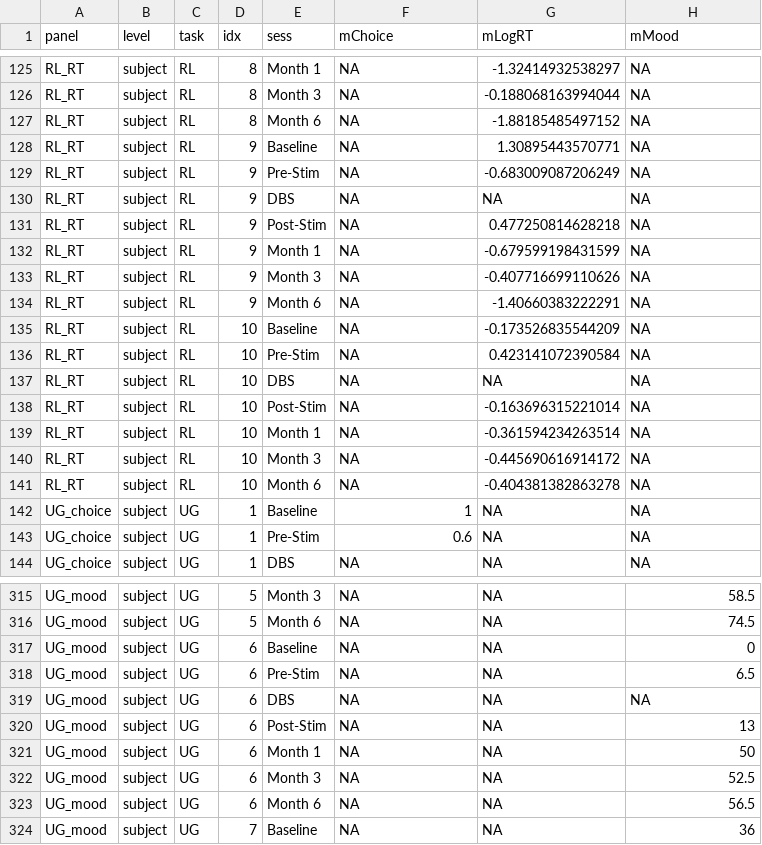
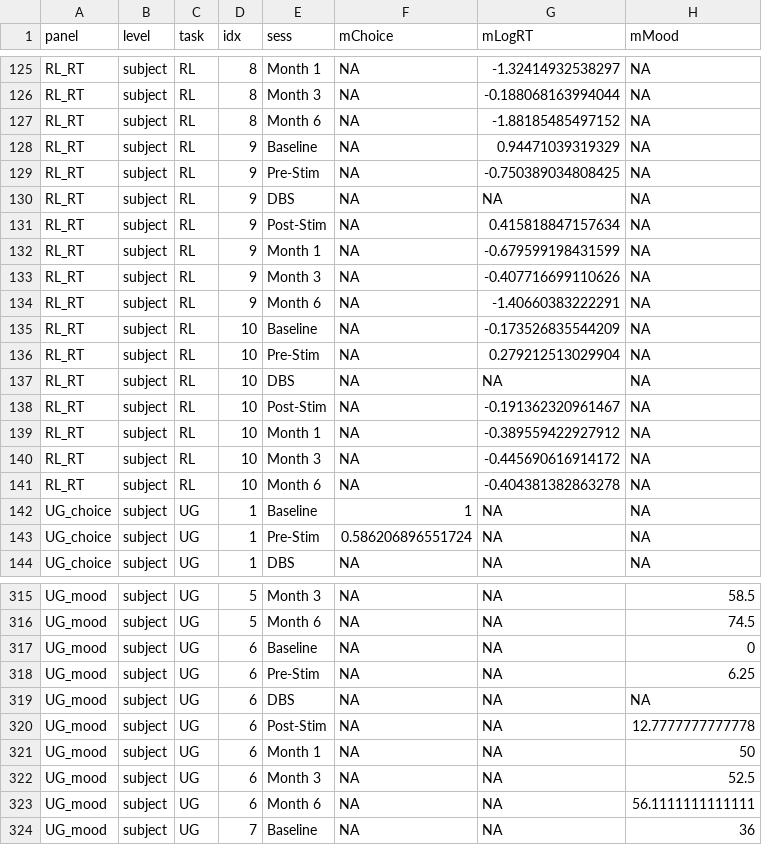
Before and after one commit to blairshevlin/Shevlin-Fu_Volt-TRD, a CSV file: data/figures/figureSupplement3_source_data.csv, drawn as a sheet; only a part is shown, gaps mark what is left out; the diff covers the shown part only.

```diff
--- a/data/figures/figureSupplement3_source_data.csv
+++ b/data/figures/figureSupplement3_source_data.csv
@@ -127,6 +127,6 @@
 "RL_RT","subject","RL","8","Month 6",NA,-1.88185485497152,NA
-"RL_RT","subject","RL","9","Baseline",NA,1.30895443570771,NA
-"RL_RT","subject","RL","9","Pre-Stim",NA,-0.683009087206249,NA
+"RL_RT","subject","RL","9","Baseline",NA,0.94471039319329,NA
+"RL_RT","subject","RL","9","Pre-Stim",NA,-0.750389034808425,NA
 "RL_RT","subject","RL","9","DBS",NA,NA,NA
-"RL_RT","subject","RL","9","Post-Stim",NA,0.477250814628218,NA
+"RL_RT","subject","RL","9","Post-Stim",NA,0.415818847157634,NA
 "RL_RT","subject","RL","9","Month 1",NA,-0.679599198431599,NA
@@ -135,6 +135,6 @@
 "RL_RT","subject","RL","10","Baseline",NA,-0.173526835544209,NA
-"RL_RT","subject","RL","10","Pre-Stim",NA,0.423141072390584,NA
+"RL_RT","subject","RL","10","Pre-Stim",NA,0.279212513029904,NA
 "RL_RT","subject","RL","10","DBS",NA,NA,NA
-"RL_RT","subject","RL","10","Post-Stim",NA,-0.163696315221014,NA
-"RL_RT","subject","RL","10","Month 1",NA,-0.361594234263514,NA
+"RL_RT","subject","RL","10","Post-Stim",NA,-0.191362320961467,NA
+"RL_RT","subject","RL","10","Month 1",NA,-0.389559422927912,NA
 "RL_RT","subject","RL","10","Month 3",NA,-0.445690616914172,NA
@@ -142,3 +142,3 @@
 "UG_choice","subject","UG","1","Baseline",1,NA,NA
-"UG_choice","subject","UG","1","Pre-Stim",0.6,NA,NA
+"UG_choice","subject","UG","1","Pre-Stim",0.586206896551724,NA,NA
 "UG_choice","subject","UG","1","DBS",NA,NA,NA
@@ -317,8 +317,8 @@
 "UG_mood","subject","UG","6","Baseline",NA,NA,0
-"UG_mood","subject","UG","6","Pre-Stim",NA,NA,6.5
+"UG_mood","subject","UG","6","Pre-Stim",NA,NA,6.25
 "UG_mood","subject","UG","6","DBS",NA,NA,NA
-"UG_mood","subject","UG","6","Post-Stim",NA,NA,13
+"UG_mood","subject","UG","6","Post-Stim",NA,NA,12.7777777777778
 "UG_mood","subject","UG","6","Month 1",NA,NA,50
 "UG_mood","subject","UG","6","Month 3",NA,NA,52.5
-"UG_mood","subject","UG","6","Month 6",NA,NA,56.5
+"UG_mood","subject","UG","6","Month 6",NA,NA,56.1111111111111
 "UG_mood","subject","UG","7","Baseline",NA,NA,36
```
Also changed, not shown: 40 edited cells elsewhere in this file, data/figures/figure3_source_data.csv, 11 other files.
